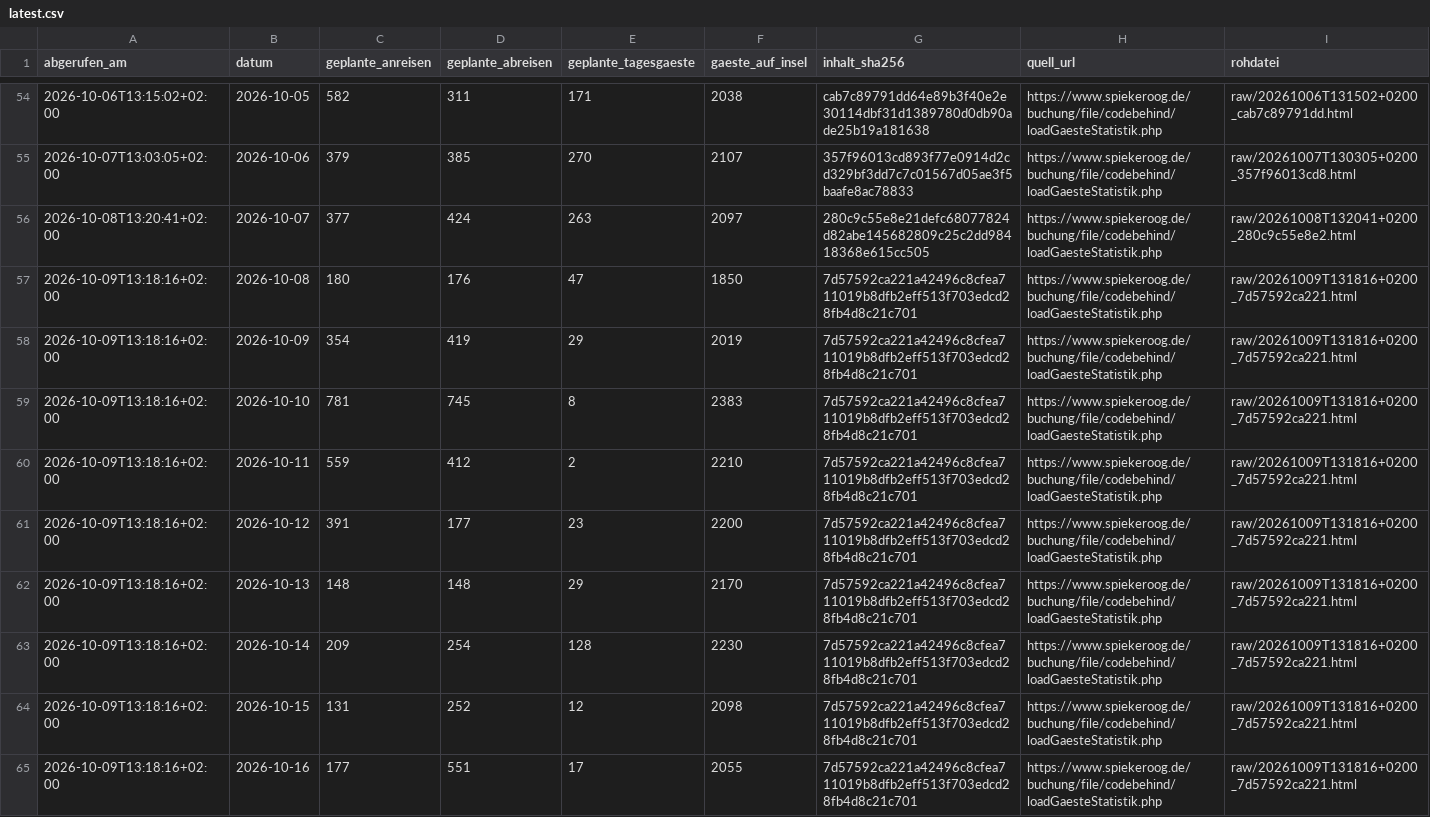
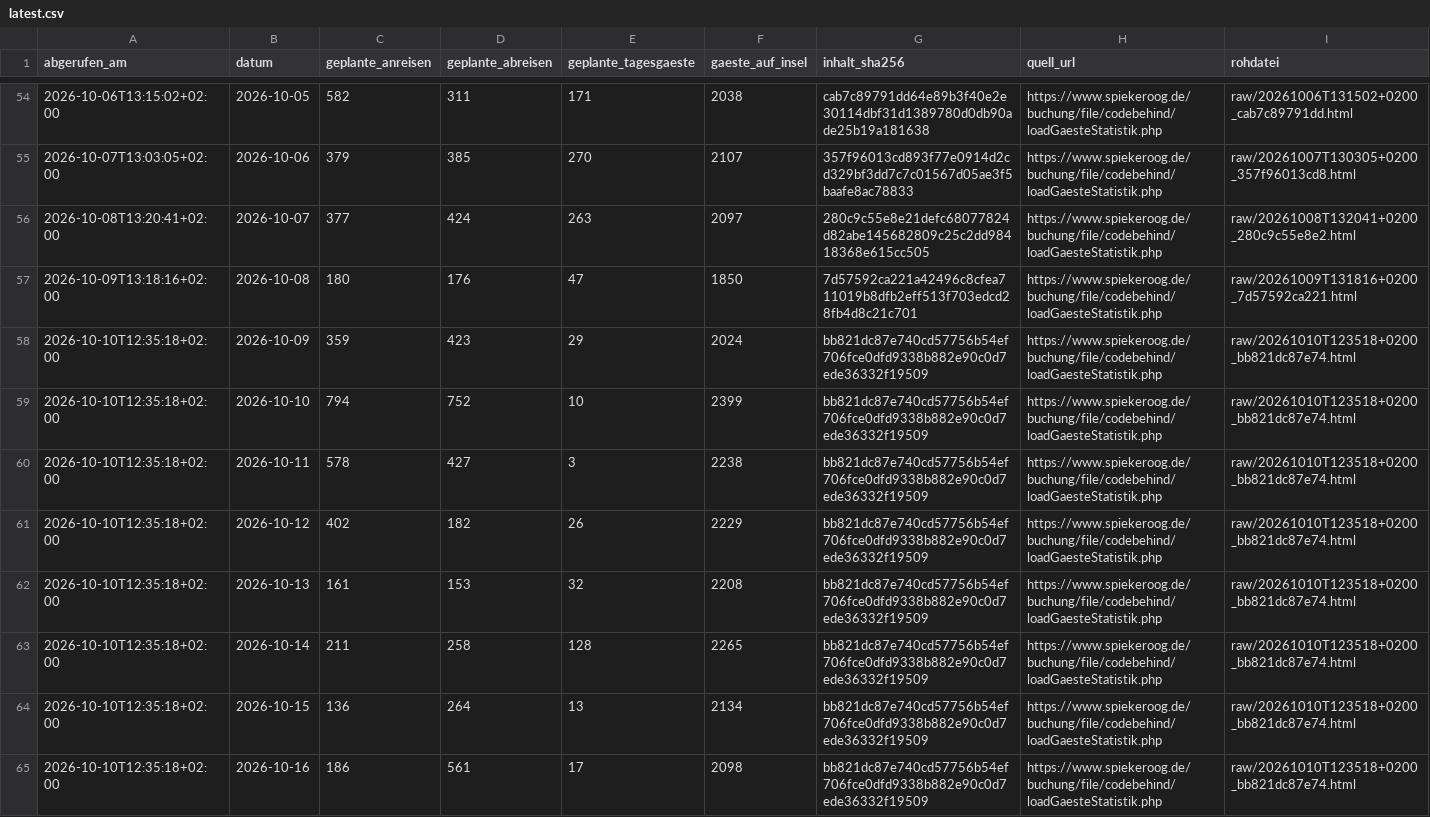
Before and after one commit to lleisner/spiekeroog-gaeste-archiv, a CSV file: archive/latest.csv, drawn as a sheet; only a part is shown, gaps mark what is left out; the diff covers the shown part only.

```diff
--- a/archive/latest.csv
+++ b/archive/latest.csv
@@ -57,9 +57,9 @@ abgerufen_am,datum,geplante_anreisen,geplante_abreisen,geplante_tagesgaeste,gaes
 2026-10-09T13:18:16+02:00,2026-10-08,180,176,47,1850,7d57592ca221a42496c8cfea711019b8dfb2eff513f703edcd28fb4d8c21c701,https://www.spiekeroog.de/buchung/file/codebehind/loadGaesteStatistik.php,raw/20261009T131816+0200_7d57592ca221.html
-2026-10-09T13:18:16+02:00,2026-10-09,354,419,29,2019,7d57592ca221a42496c8cfea711019b8dfb2eff513f703edcd28fb4d8c21c701,https://www.spiekeroog.de/buchung/file/codebehind/loadGaesteStatistik.php,raw/20261009T131816+0200_7d57592ca221.html
-2026-10-09T13:18:16+02:00,2026-10-10,781,745,8,2383,7d57592ca221a42496c8cfea711019b8dfb2eff513f703edcd28fb4d8c21c701,https://www.spiekeroog.de/buchung/file/codebehind/loadGaesteStatistik.php,raw/20261009T131816+0200_7d57592ca221.html
-2026-10-09T13:18:16+02:00,2026-10-11,559,412,2,2210,7d57592ca221a42496c8cfea711019b8dfb2eff513f703edcd28fb4d8c21c701,https://www.spiekeroog.de/buchung/file/codebehind/loadGaesteStatistik.php,raw/20261009T131816+0200_7d57592ca221.html
-2026-10-09T13:18:16+02:00,2026-10-12,391,177,23,2200,7d57592ca221a42496c8cfea711019b8dfb2eff513f703edcd28fb4d8c21c701,https://www.spiekeroog.de/buchung/file/codebehind/loadGaesteStatistik.php,raw/20261009T131816+0200_7d57592ca221.html
-2026-10-09T13:18:16+02:00,2026-10-13,148,148,29,2170,7d57592ca221a42496c8cfea711019b8dfb2eff513f703edcd28fb4d8c21c701,https://www.spiekeroog.de/buchung/file/codebehind/loadGaesteStatistik.php,raw/20261009T131816+0200_7d57592ca221.html
-2026-10-09T13:18:16+02:00,2026-10-14,209,254,128,2230,7d57592ca221a42496c8cfea711019b8dfb2eff513f703edcd28fb4d8c21c701,https://www.spiekeroog.de/buchung/file/codebehind/loadGaesteStatistik.php,raw/20261009T131816+0200_7d57592ca221.html
-2026-10-09T13:18:16+02:00,2026-10-15,131,252,12,2098,7d57592ca221a42496c8cfea711019b8dfb2eff513f703edcd28fb4d8c21c701,https://www.spiekeroog.de/buchung/file/codebehind/loadGaesteStatistik.php,raw/20261009T131816+0200_7d57592ca221.html
-2026-10-09T13:18:16+02:00,2026-10-16,177,551,17,2055,7d57592ca221a42496c8cfea711019b8dfb2eff513f703edcd28fb4d8c21c701,https://www.spiekeroog.de/buchung/file/codebehind/loadGaesteStatistik.php,raw/20261009T131816+0200_7d57592ca221.html
+2026-10-10T12:35:18+02:00,2026-10-09,359,423,29,2024,bb821dc87e740cd57756b54ef706fce0dfd9338b882e90c0d7ede36332f19509,https://www.spiekeroog.de/buchung/file/codebehind/loadGaesteStatistik.php,raw/20261010T123518+0200_bb821dc87e74.html
+2026-10-10T12:35:18+02:00,2026-10-10,794,752,10,2399,bb821dc87e740cd57756b54ef706fce0dfd9338b882e90c0d7ede36332f19509,https://www.spiekeroog.de/buchung/file/codebehind/loadGaesteStatistik.php,raw/20261010T123518+0200_bb821dc87e74.html
+2026-10-10T12:35:18+02:00,2026-10-11,578,427,3,2238,bb821dc87e740cd57756b54ef706fce0dfd9338b882e90c0d7ede36332f19509,https://www.spiekeroog.de/buchung/file/codebehind/loadGaesteStatistik.php,raw/20261010T123518+0200_bb821dc87e74.html
+2026-10-10T12:35:18+02:00,2026-10-12,402,182,26,2229,bb821dc87e740cd57756b54ef706fce0dfd9338b882e90c0d7ede36332f19509,https://www.spiekeroog.de/buchung/file/codebehind/loadGaesteStatistik.php,raw/20261010T123518+0200_bb821dc87e74.html
+2026-10-10T12:35:18+02:00,2026-10-13,161,153,32,2208,bb821dc87e740cd57756b54ef706fce0dfd9338b882e90c0d7ede36332f19509,https://www.spiekeroog.de/buchung/file/codebehind/loadGaesteStatistik.php,raw/20261010T123518+0200_bb821dc87e74.html
+2026-10-10T12:35:18+02:00,2026-10-14,211,258,128,2265,bb821dc87e740cd57756b54ef706fce0dfd9338b882e90c0d7ede36332f19509,https://www.spiekeroog.de/buchung/file/codebehind/loadGaesteStatistik.php,raw/20261010T123518+0200_bb821dc87e74.html
+2026-10-10T12:35:18+02:00,2026-10-15,136,264,13,2134,bb821dc87e740cd57756b54ef706fce0dfd9338b882e90c0d7ede36332f19509,https://www.spiekeroog.de/buchung/file/codebehind/loadGaesteStatistik.php,raw/20261010T123518+0200_bb821dc87e74.html
+2026-10-10T12:35:18+02:00,2026-10-16,186,561,17,2098,bb821dc87e740cd57756b54ef706fce0dfd9338b882e90c0d7ede36332f19509,https://www.spiekeroog.de/buchung/file/codebehind/loadGaesteStatistik.php,raw/20261010T123518+0200_bb821dc87e74.html
```
Also changed, not shown: 1 added row elsewhere in this file, archive/gaestestatistik.csv, archive/snapshots.csv, 1 other file.
